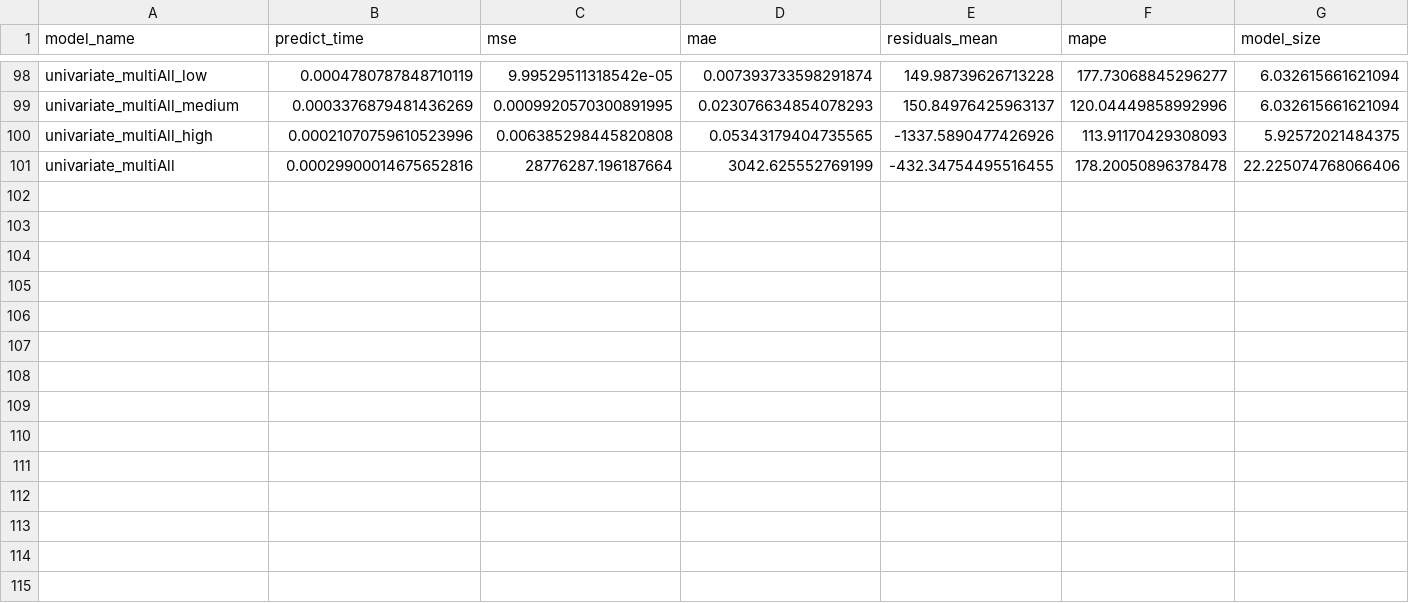
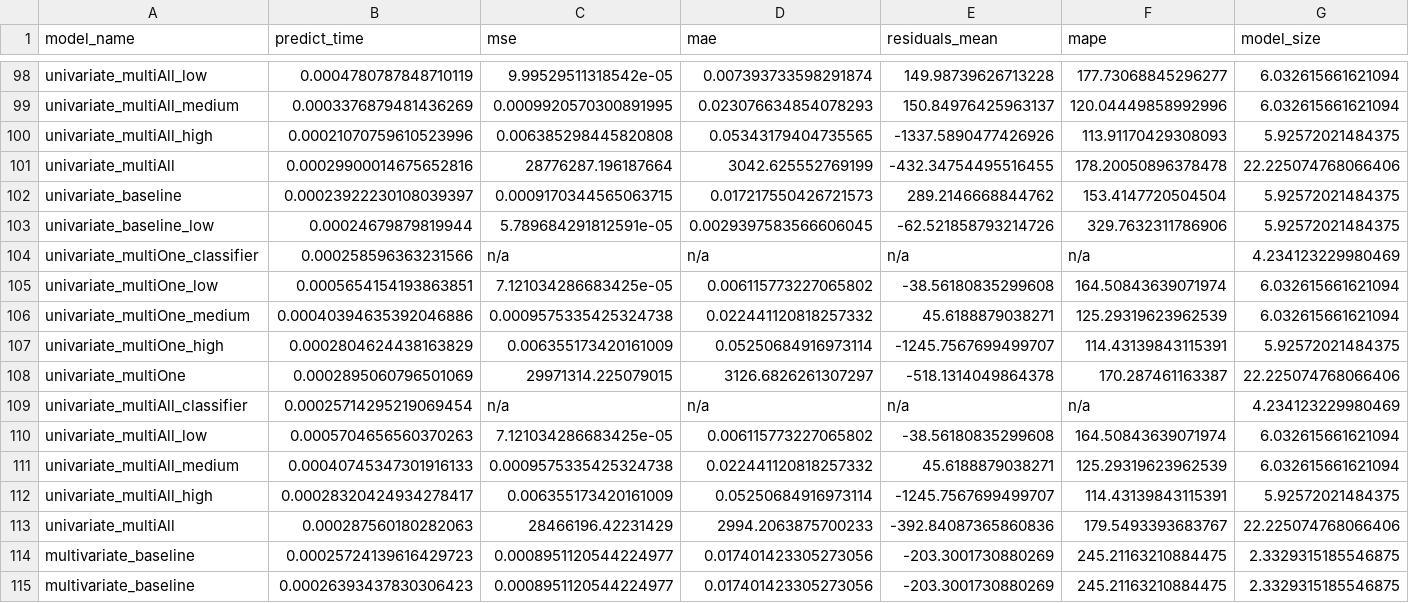
Before and after one commit to killian-n/FYP-Multistage-Throughput-Predictor, a CSV file: Datasets/results.csv, drawn as a sheet; only a part is shown, gaps mark what is left out; rows hold the shown columns only; the diff names each change by its address in the sheet, - before the commit and + after, or states it on an @@ line.

```diff
--- a/Datasets/results.csv
+++ b/Datasets/results.csv
+row 102: univariate_baseline | 0.00023922230108039397 | 0.0009170344565063715 | 0.017217550426721573 | 289.2146668844762 | 153.4147720504504 | 5.92572021484375
+row 103: univariate_baseline_low | 0.00024679879819944 | 5.789684291812591e-05 | 0.0029397583566606045 | -62.521858793214726 | 329.7632311786906 | 5.92572021484375
+row 104: univariate_multiOne_classifier | 0.000258596363231566 | n/a | n/a | n/a | n/a | 4.234123229980469
+row 105: univariate_multiOne_low | 0.0005654154193863851 | 7.121034286683425e-05 | 0.006115773227065802 | -38.56180835299608 | 164.50843639071974 | 6.032615661621094
+row 106: univariate_multiOne_medium | 0.00040394635392046886 | 0.0009575335425324738 | 0.022441120818257332 | 45.6188879038271 | 125.29319623962539 | 6.032615661621094
+row 107: univariate_multiOne_high | 0.0002804624438163829 | 0.006355173420161009 | 0.05250684916973114 | -1245.7567699499707 | 114.43139843115391 | 5.92572021484375
+row 108: univariate_multiOne | 0.0002895060796501069 | 29971314.225079015 | 3126.6826261307297 | -518.1314049864378 | 170.287461163387 | 22.225074768066406
+row 109: univariate_multiAll_classifier | 0.00025714295219069454 | n/a | n/a | n/a | n/a | 4.234123229980469
+row 110: univariate_multiAll_low | 0.0005704656560370263 | 7.121034286683425e-05 | 0.006115773227065802 | -38.56180835299608 | 164.50843639071974 | 6.032615661621094
+row 111: univariate_multiAll_medium | 0.00040745347301916133 | 0.0009575335425324738 | 0.022441120818257332 | 45.6188879038271 | 125.29319623962539 | 6.032615661621094
+row 112: univariate_multiAll_high | 0.00028320424934278417 | 0.006355173420161009 | 0.05250684916973114 | -1245.7567699499707 | 114.43139843115391 | 5.92572021484375
+row 113: univariate_multiAll | 0.000287560180282063 | 28466196.42231429 | 2994.2063875700233 | -392.84087365860836 | 179.5493393683767 | 22.225074768066406
+row 114: multivariate_baseline | 0.00025724139616429723 | 0.0008951120544224977 | 0.017401423305273056 | -203.3001730880269 | 245.21163210884475 | 2.3329315185546875
+row 115: multivariate_baseline | 0.00026393437830306423 | 0.0008951120544224977 | 0.017401423305273056 | -203.3001730880269 | 245.21163210884475 | 2.3329315185546875
```
Also changed, not shown: 20 other files.
